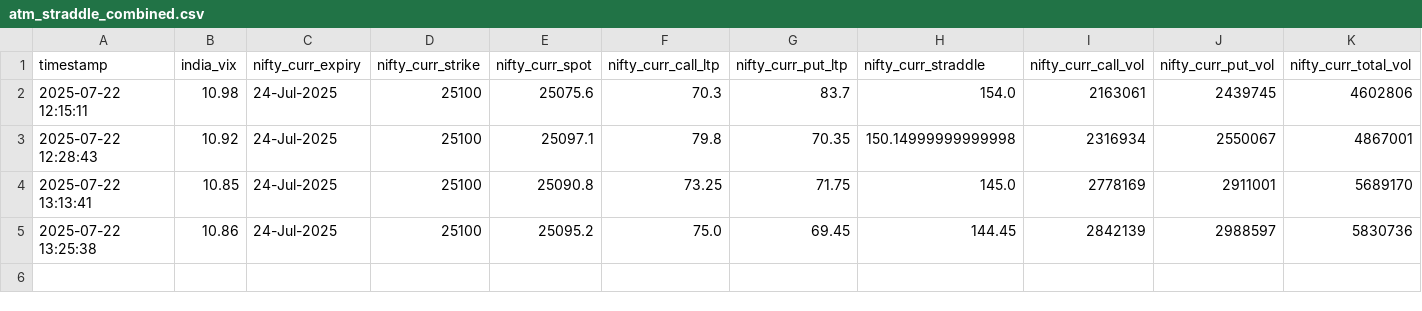
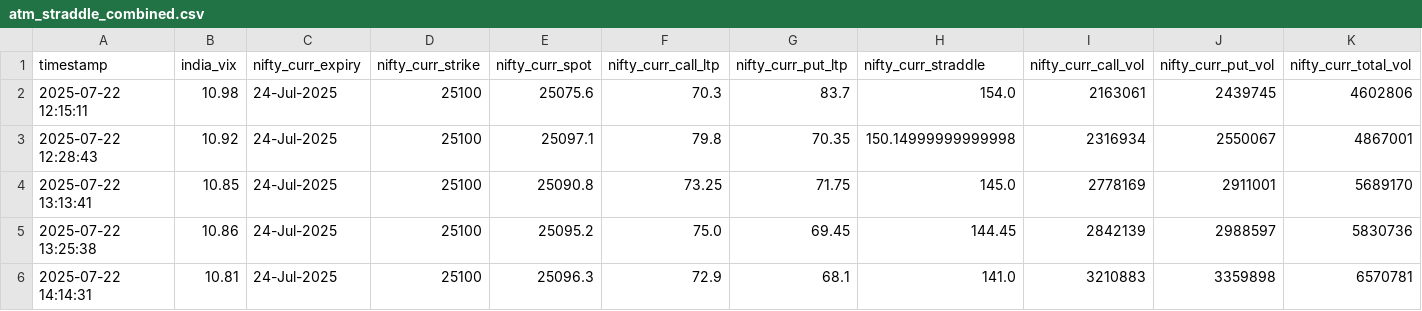
Before and after one commit to sureshugeology-stock/nse_ivp_live_monitor_2.0, a CSV file: static/atm_straddle_combined.csv, drawn as a sheet; only a part is shown; rows hold the shown columns only; the diff names each change by its address in the sheet, - before the commit and + after, or states it on an @@ line.

```diff
--- a/static/atm_straddle_combined.csv
+++ b/static/atm_straddle_combined.csv
+row 6: 2025-07-22 14:14:31 | 10.81 | 24-Jul-2025 | 25100 | 25096.3 | 72.9 | 68.1 | 141.0 | 3210883 | 3359898 | 6570781
```
Also changed, not shown: 3 other files.
